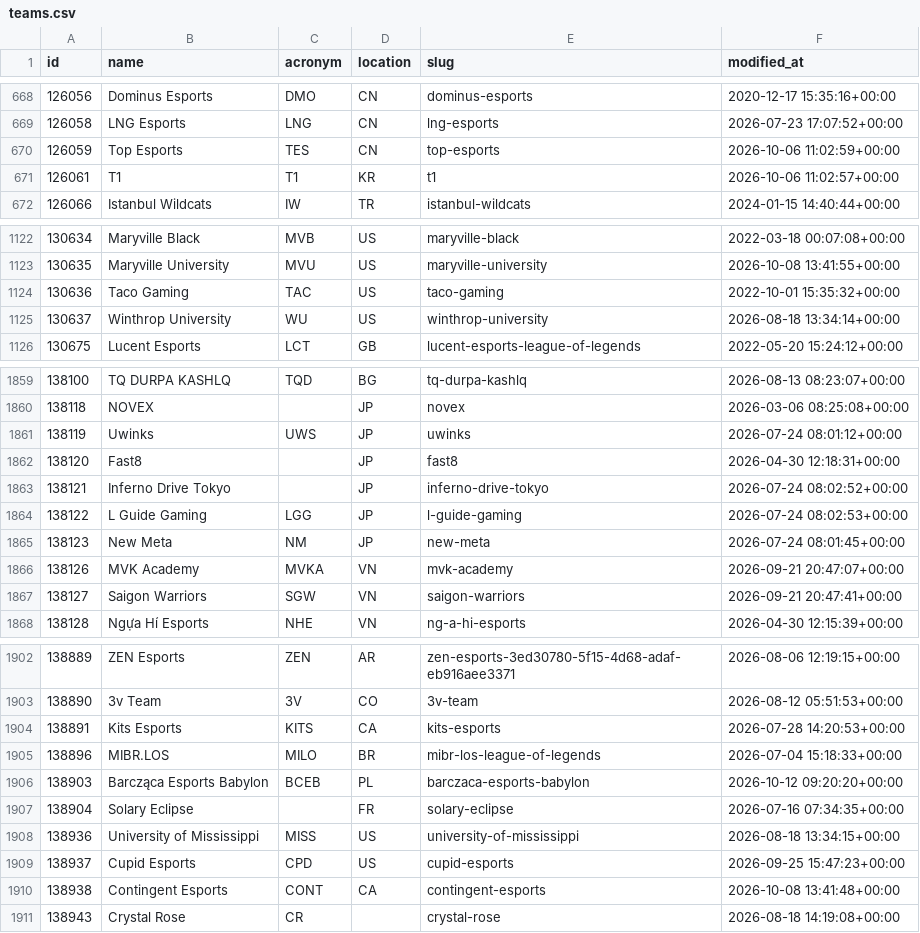
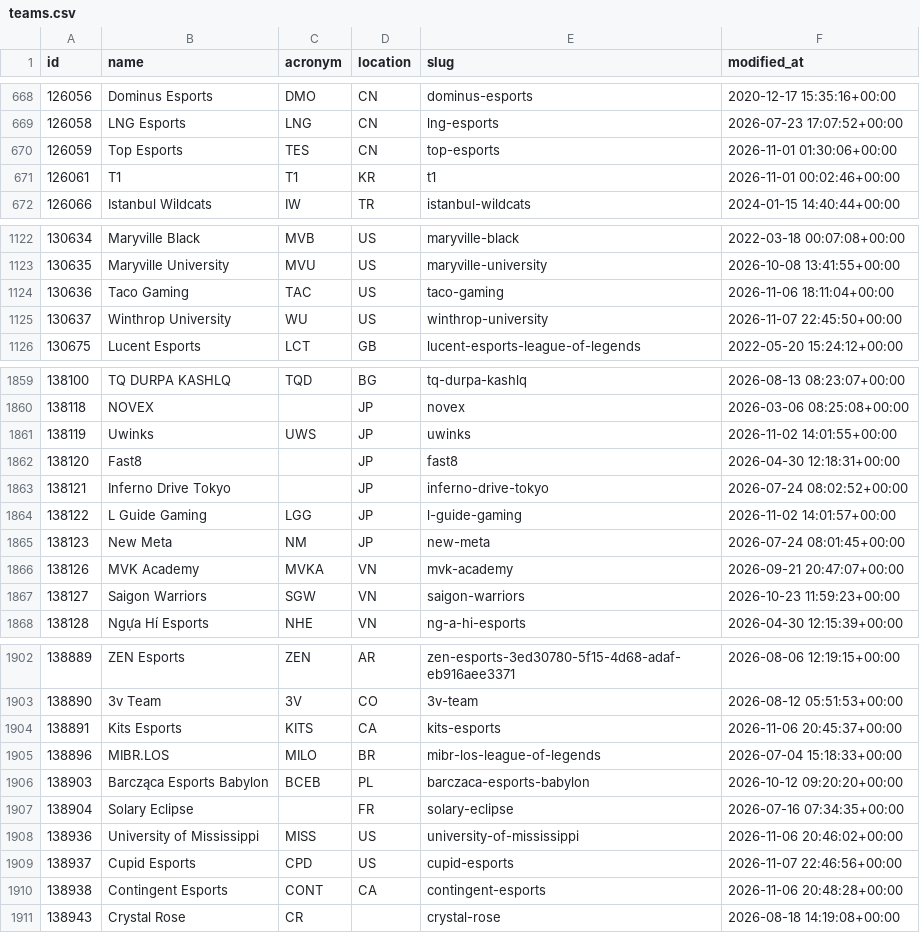
Before and after one commit to Shiokaa/Projet-ETL, a CSV file: data/processed/teams.csv, drawn as a sheet; only a part is shown, gaps mark what is left out; the diff covers the shown part only.

```diff
--- a/data/processed/teams.csv
+++ b/data/processed/teams.csv
@@ -669,4 +669,4 @@ id,name,acronym,location,slug,modified_at
 126058,LNG Esports,LNG,CN,lng-esports,2026-07-23 17:07:52+00:00
-126059,Top Esports,TES,CN,top-esports,2026-10-06 11:02:59+00:00
-126061,T1,T1,KR,t1,2026-10-06 11:02:57+00:00
+126059,Top Esports,TES,CN,top-esports,2026-11-01 01:30:06+00:00
+126061,T1,T1,KR,t1,2026-11-01 00:02:46+00:00
 126066,Istanbul Wildcats,IW,TR,istanbul-wildcats,2024-01-15 14:40:44+00:00
@@ -1123,4 +1123,4 @@ id,name,acronym,location,slug,modified_at
 130635,Maryville University,MVU,US,maryville-university,2026-10-08 13:41:55+00:00
-130636,Taco Gaming,TAC,US,taco-gaming,2022-10-01 15:35:32+00:00
-130637,Winthrop University,WU,US,winthrop-university,2026-08-18 13:34:14+00:00
+130636,Taco Gaming,TAC,US,taco-gaming,2026-11-06 18:11:04+00:00
+130637,Winthrop University,WU,US,winthrop-university,2026-11-07 22:45:50+00:00
 130675,Lucent Esports,LCT,GB,lucent-esports-league-of-legends,2022-05-20 15:24:12+00:00
@@ -1860,9 +1860,9 @@ id,name,acronym,location,slug,modified_at
 138118,NOVEX,,JP,novex,2026-03-06 08:25:08+00:00
-138119,Uwinks,UWS,JP,uwinks,2026-07-24 08:01:12+00:00
+138119,Uwinks,UWS,JP,uwinks,2026-11-02 14:01:55+00:00
 138120,Fast8,,JP,fast8,2026-04-30 12:18:31+00:00
 138121,Inferno Drive Tokyo,,JP,inferno-drive-tokyo,2026-07-24 08:02:52+00:00
-138122,L Guide Gaming,LGG,JP,l-guide-gaming,2026-07-24 08:02:53+00:00
+138122,L Guide Gaming,LGG,JP,l-guide-gaming,2026-11-02 14:01:57+00:00
 138123,New Meta,NM,JP,new-meta,2026-07-24 08:01:45+00:00
 138126,MVK Academy,MVKA,VN,mvk-academy,2026-09-21 20:47:07+00:00
-138127,Saigon Warriors,SGW,VN,saigon-warriors,2026-09-21 20:47:41+00:00
+138127,Saigon Warriors,SGW,VN,saigon-warriors,2026-10-23 11:59:23+00:00
 138128,Ngựa Hí Esports,NHE,VN,ng-a-hi-esports,2026-04-30 12:15:39+00:00
@@ -1903,3 +1903,3 @@ id,name,acronym,location,slug,modified_at
 138890,3v Team,3V,CO,3v-team,2026-08-12 05:51:53+00:00
-138891,Kits Esports,KITS,CA,kits-esports,2026-07-28 14:20:53+00:00
+138891,Kits Esports,KITS,CA,kits-esports,2026-11-06 20:45:37+00:00
 138896,MIBR.LOS,MILO,BR,mibr-los-league-of-legends,2026-07-04 15:18:33+00:00
@@ -1907,5 +1907,5 @@ id,name,acronym,location,slug,modified_at
 138904,Solary Eclipse,,FR,solary-eclipse,2026-07-16 07:34:35+00:00
-138936,University of Mississippi,MISS,US,university-of-mississippi,2026-08-18 13:34:15+00:00
-138937,Cupid Esports,CPD,US,cupid-esports,2026-09-25 15:47:23+00:00
-138938,Contingent Esports,CONT,CA,contingent-esports,2026-10-08 13:41:48+00:00
+138936,University of Mississippi,MISS,US,university-of-mississippi,2026-11-06 20:46:02+00:00
+138937,Cupid Esports,CPD,US,cupid-esports,2026-11-07 22:46:56+00:00
+138938,Contingent Esports,CONT,CA,contingent-esports,2026-11-06 20:48:28+00:00
 138943,Crystal Rose,CR,,crystal-rose,2026-08-18 14:19:08+00:00
```
Also changed, not shown: 40 edited cells elsewhere in this file, data/processed/players.csv, data/processed/series.csv, 10 other files.
